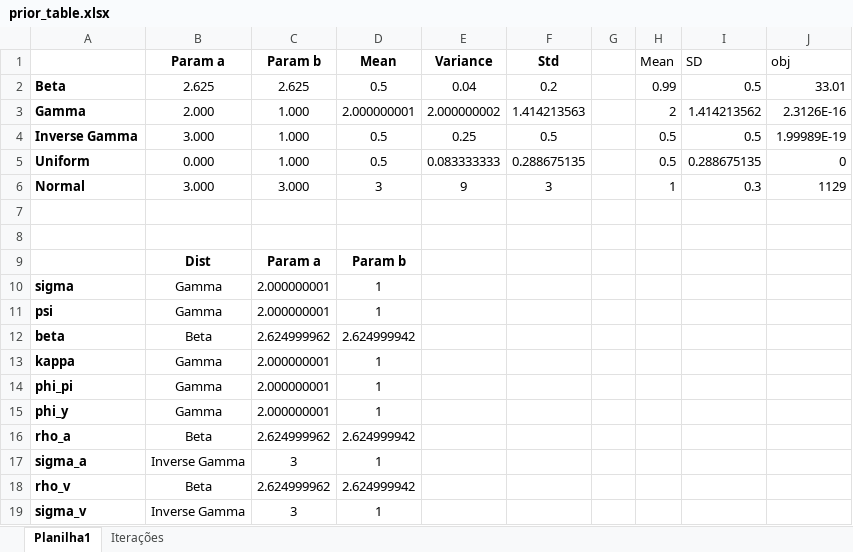
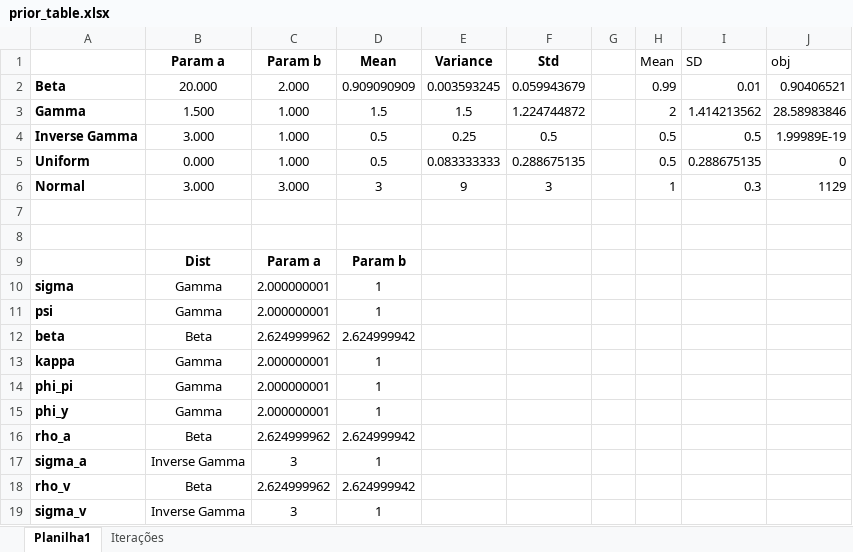
Before and after one commit to gusamarante/dsgepy, an Excel workbook: Utilities/prior_table.xlsx, sheet Planilha1, drawn as a sheet; values as stored, in another font and other column widths than the file's, no borders; the diff names each change by its address in the sheet, - before the commit and + after, or states it on an @@ line.

```diff
--- a/Utilities/prior_table.xlsx (sheet Planilha1)
+++ b/Utilities/prior_table.xlsx (sheet Planilha1)
-B2 (Param a): 2.625
+B2 (Param a): 20.000
-C2 (Param b): 2.625
+C2 (Param b): 2.000
-D2 (Mean): 0.5
+D2 (Mean): 0.909090909
-E2 (Variance): 0.04
+E2 (Variance): 0.003593245
-F2 (Std): 0.2
+F2 (Std): 0.059943679
-I2 (SD): 0.5
+I2 (SD): 0.01
-J2 (obj): 33.01
+J2 (obj): 0.90406521
-B3 (Param a): 2.000
+B3 (Param a): 1.500
-D3 (Mean): 2.000000001
+D3 (Mean): 1.5
-E3 (Variance): 2.000000002
+E3 (Variance): 1.5
-F3 (Std): 1.414213563
+F3 (Std): 1.224744872
-J3 (obj): 2.3126E-16
+J3 (obj): 28.58983846
```
Also changed, not shown: 3 other files.
